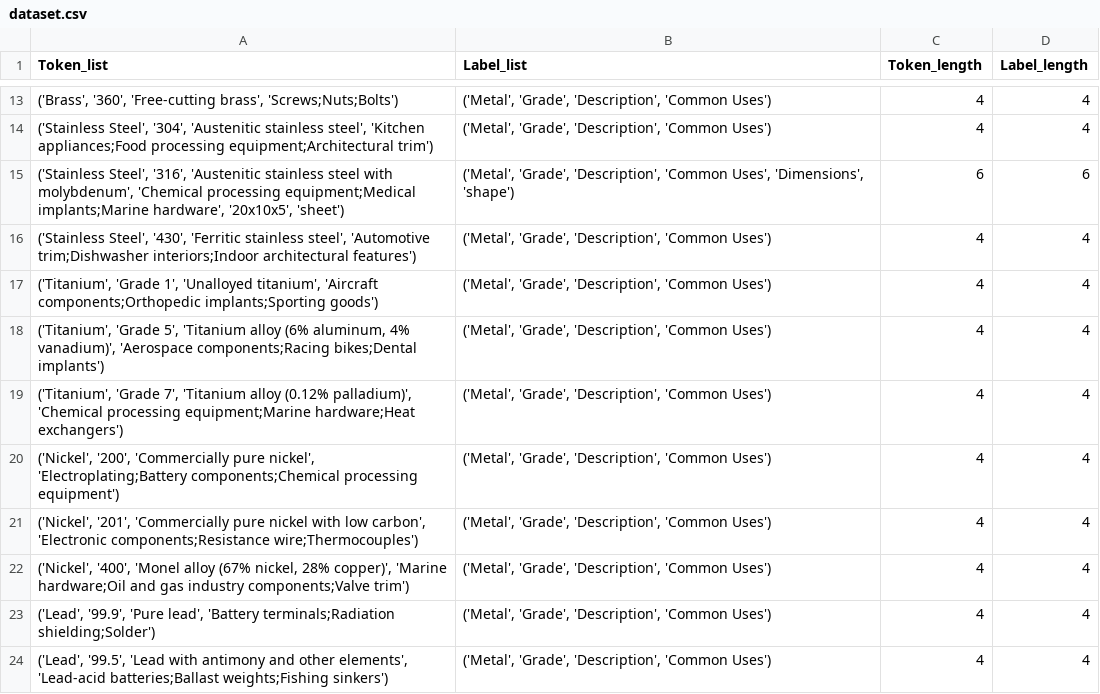
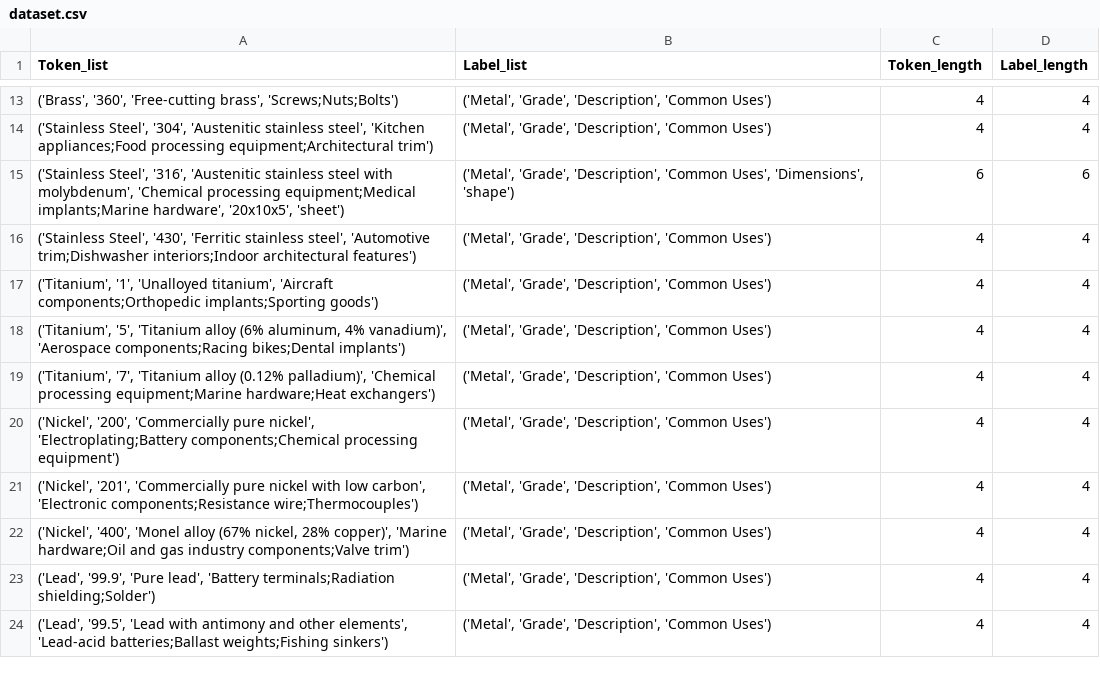
Before and after one commit to MB-077/ReVolve, a CSV file: ai/dataset.csv, drawn as a sheet; only a part is shown, gaps mark what is left out.

```diff
--- a/ai/dataset.csv
+++ b/ai/dataset.csv
@@ -16,5 +16,5 @@ Token_list,Label_list,Token_length,Label_length
 "('Stainless Steel', '430', 'Ferritic stainless steel', 'Automotive trim;Dishwasher interiors;Indoor architectural features')","('Metal', 'Grade', 'Description', 'Common Uses')",4,4
-"('Titanium', 'Grade 1', 'Unalloyed titanium', 'Aircraft components;Orthopedic implants;Sporting goods')","('Metal', 'Grade', 'Description', 'Common Uses')",4,4
-"('Titanium', 'Grade 5', 'Titanium alloy (6% aluminum, 4% vanadium)', 'Aerospace components;Racing bikes;Dental implants')","('Metal', 'Grade', 'Description', 'Common Uses')",4,4
-"('Titanium', 'Grade 7', 'Titanium alloy (0.12% palladium)', 'Chemical processing equipment;Marine hardware;Heat exchangers')","('Metal', 'Grade', 'Description', 'Common Uses')",4,4
+"('Titanium', '1', 'Unalloyed titanium', 'Aircraft components;Orthopedic implants;Sporting goods')","('Metal', 'Grade', 'Description', 'Common Uses')",4,4
+"('Titanium', '5', 'Titanium alloy (6% aluminum, 4% vanadium)', 'Aerospace components;Racing bikes;Dental implants')","('Metal', 'Grade', 'Description', 'Common Uses')",4,4
+"('Titanium', '7', 'Titanium alloy (0.12% palladium)', 'Chemical processing equipment;Marine hardware;Heat exchangers')","('Metal', 'Grade', 'Description', 'Common Uses')",4,4
 "('Nickel', '200', 'Commercially pure nickel', 'Electroplating;Battery components;Chemical processing equipment')","('Metal', 'Grade', 'Description', 'Common Uses')",4,4
```
Also changed, not shown: 10 other files.
